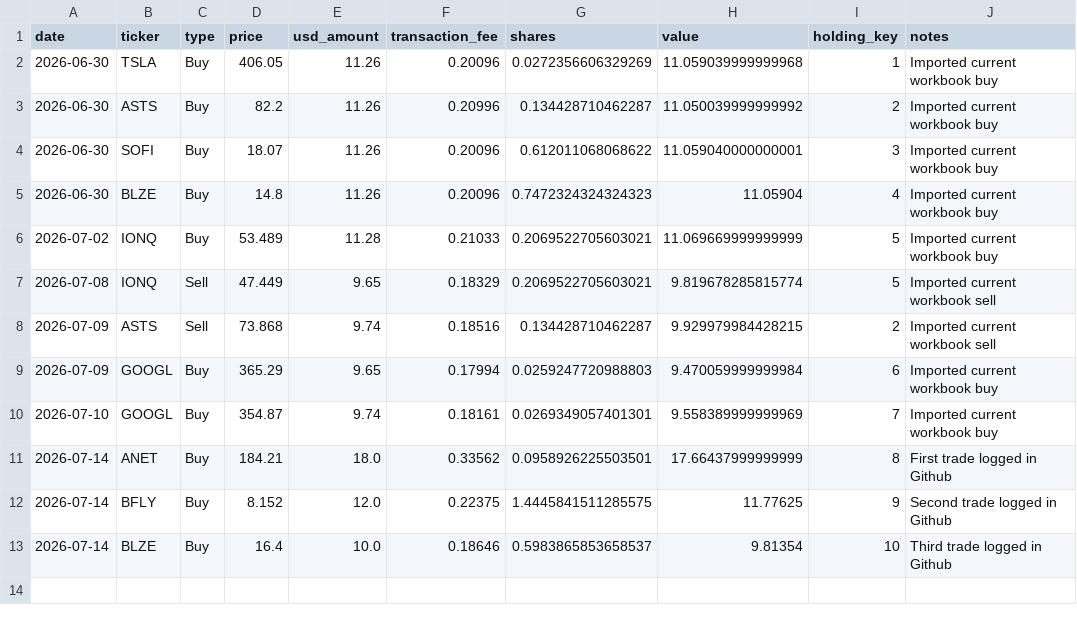
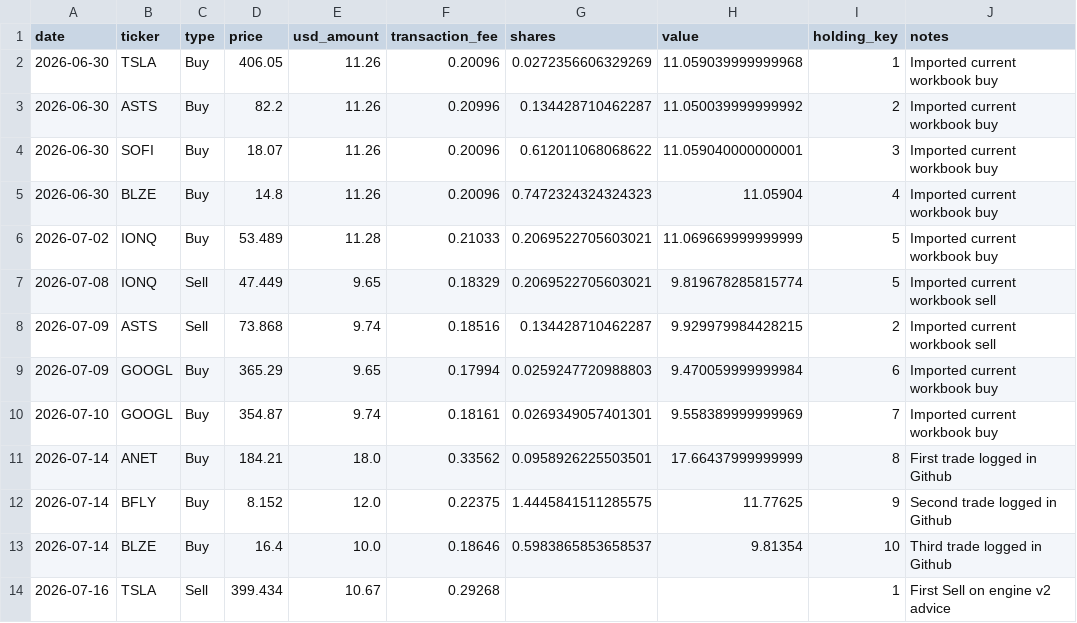
Before and after one commit to nicklc14/trading-engine-v2, a CSV file: data/trades.csv, drawn as a sheet.

Commit message:
Update trades.csv
First Sell on v2 Engines advice

```diff
--- a/data/trades.csv
+++ b/data/trades.csv
@@ -13 +13,2 @@ date,ticker,type,price,usd_amount,transaction_fee,shares,value,holding_key,notes
 2026-07-14,BLZE,Buy,16.4,10.0,0.18646,0.5983865853658537,9.81354,10,Third trade logged in Github
+2026-07-16,TSLA,Sell,399.434,10.67,0.29268,,,1,First Sell on engine v2 advice
```
